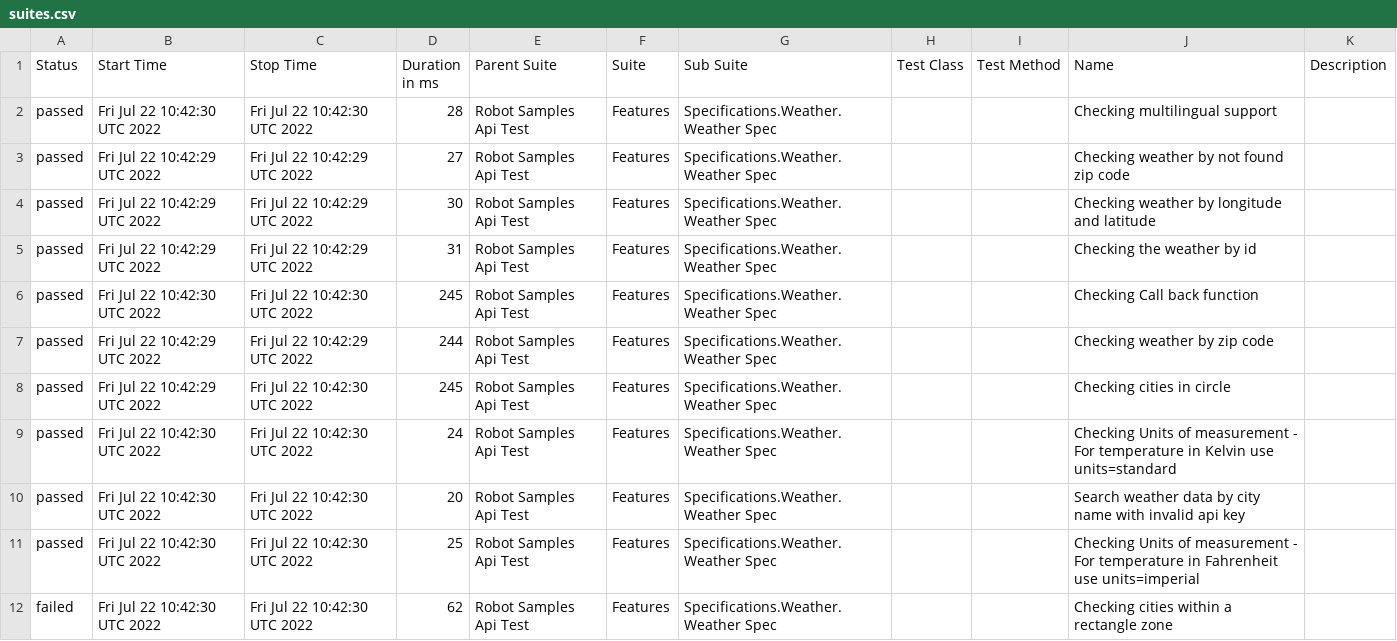
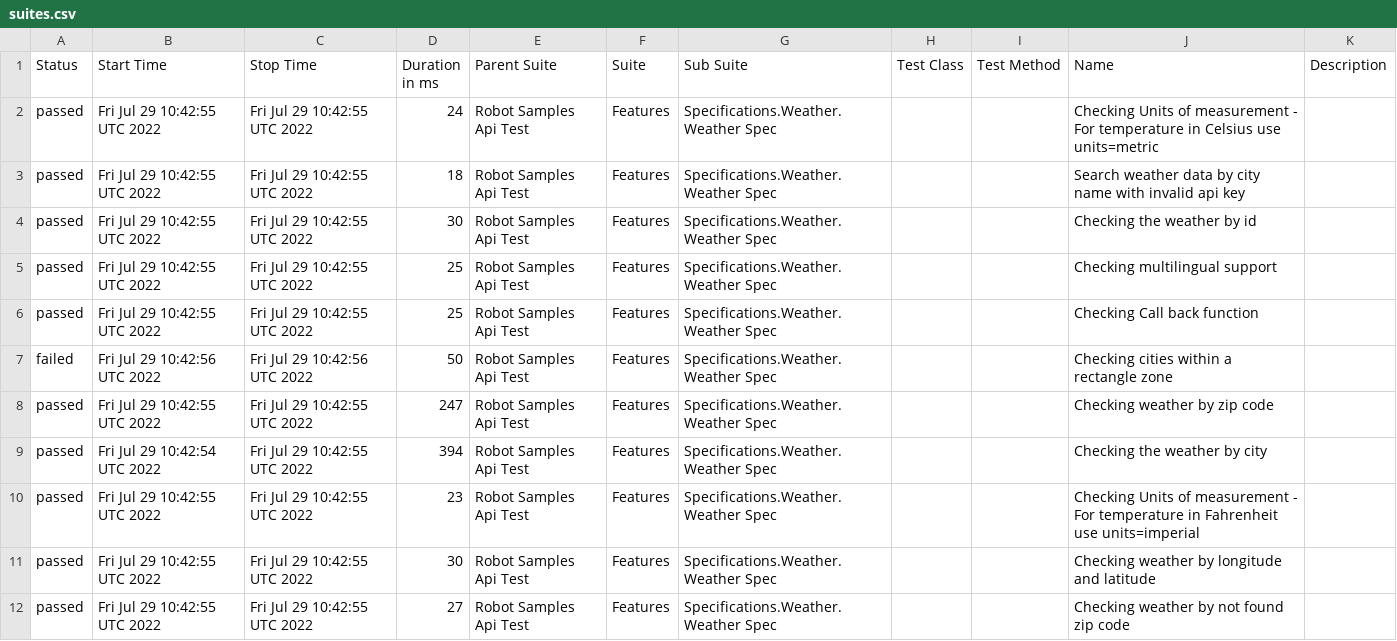
Before and after one commit to reinaldorossetti/robot_samples_api_test, a CSV file: allure-results/data/suites.csv, drawn as a sheet; only a part is shown; the diff covers the shown part only.

```diff
--- a/allure-results/data/suites.csv
+++ b/allure-results/data/suites.csv
@@ -1,12 +1,12 @@
 "Status","Start Time","Stop Time","Duration in ms","Parent Suite","Suite","Sub Suite","Test Class","Test Method","Name","Description"
-"passed","Fri Jul 22 10:42:30 UTC 2022","Fri Jul 22 10:42:30 UTC 2022","28","Robot Samples Api Test","Features","Specifications.Weather.Weather Spec","","","Checking multilingual support",""
-"passed","Fri Jul 22 10:42:29 UTC 2022","Fri Jul 22 10:42:29 UTC 2022","27","Robot Samples Api Test","Features","Specifications.Weather.Weather Spec","","","Checking weather by not found zip code",""
-"passed","Fri Jul 22 10:42:29 UTC 2022","Fri Jul 22 10:42:29 UTC 2022","30","Robot Samples Api Test","Features","Specifications.Weather.Weather Spec","","","Checking weather by longitude and latitude",""
-"passed","Fri Jul 22 10:42:29 UTC 2022","Fri Jul 22 10:42:29 UTC 2022","31","Robot Samples Api Test","Features","Specifications.Weather.Weather Spec","","","Checking the weather by id",""
-"passed","Fri Jul 22 10:42:30 UTC 2022","Fri Jul 22 10:42:30 UTC 2022","245","Robot Samples Api Test","Features","Specifications.Weather.Weather Spec","","","Checking Call back function",""
-"passed","Fri Jul 22 10:42:29 UTC 2022","Fri Jul 22 10:42:29 UTC 2022","244","Robot Samples Api Test","Features","Specifications.Weather.Weather Spec","","","Checking weather by zip code",""
-"passed","Fri Jul 22 10:42:29 UTC 2022","Fri Jul 22 10:42:30 UTC 2022","245","Robot Samples Api Test","Features","Specifications.Weather.Weather Spec","","","Checking cities in circle",""
-"passed","Fri Jul 22 10:42:30 UTC 2022","Fri Jul 22 10:42:30 UTC 2022","24","Robot Samples Api Test","Features","Specifications.Weather.Weather Spec","","","Checking Units of measurement - For temperature in Kelvin use units=standard",""
-"passed","Fri Jul 22 10:42:30 UTC 2022","Fri Jul 22 10:42:30 UTC 2022","20","Robot Samples Api Test","Features","Specifications.Weather.Weather Spec","","","Search weather data by city name with invalid api key",""
-"passed","Fri Jul 22 10:42:30 UTC 2022","Fri Jul 22 10:42:30 UTC 2022","25","Robot Samples Api Test","Features","Specifications.Weather.Weather Spec","","","Checking Units of measurement - For temperature in Fahrenheit use units=imperial",""
-"failed","Fri Jul 22 10:42:30 UTC 2022","Fri Jul 22 10:42:30 UTC 2022","62","Robot Samples Api Test","Features","Specifications.Weather.Weather Spec","","","Checking cities within a rectangle zone",""
+"passed","Fri Jul 29 10:42:55 UTC 2022","Fri Jul 29 10:42:55 UTC 2022","24","Robot Samples Api Test","Features","Specifications.Weather.Weather Spec","","","Checking Units of measurement - For temperature in Celsius use units=metric",""
+"passed","Fri Jul 29 10:42:55 UTC 2022","Fri Jul 29 10:42:55 UTC 2022","18","Robot Samples Api Test","Features","Specifications.Weather.Weather Spec","","","Search weather data by city name with invalid api key",""
+"passed","Fri Jul 29 10:42:55 UTC 2022","Fri Jul 29 10:42:55 UTC 2022","30","Robot Samples Api Test","Features","Specifications.Weather.Weather Spec","","","Checking the weather by id",""
+"passed","Fri Jul 29 10:42:55 UTC 2022","Fri Jul 29 10:42:55 UTC 2022","25","Robot Samples Api Test","Features","Specifications.Weather.Weather Spec","","","Checking multilingual support",""
+"passed","Fri Jul 29 10:42:55 UTC 2022","Fri Jul 29 10:42:55 UTC 2022","25","Robot Samples Api Test","Features","Specifications.Weather.Weather Spec","","","Checking Call back function",""
+"failed","Fri Jul 29 10:42:56 UTC 2022","Fri Jul 29 10:42:56 UTC 2022","50","Robot Samples Api Test","Features","Specifications.Weather.Weather Spec","","","Checking cities within a rectangle zone",""
+"passed","Fri Jul 29 10:42:55 UTC 2022","Fri Jul 29 10:42:55 UTC 2022","247","Robot Samples Api Test","Features","Specifications.Weather.Weather Spec","","","Checking weather by zip code",""
+"passed","Fri Jul 29 10:42:54 UTC 2022","Fri Jul 29 10:42:55 UTC 2022","394","Robot Samples Api Test","Features","Specifications.Weather.Weather Spec","","","Checking the weather by city",""
+"passed","Fri Jul 29 10:42:55 UTC 2022","Fri Jul 29 10:42:55 UTC 2022","23","Robot Samples Api Test","Features","Specifications.Weather.Weather Spec","","","Checking Units of measurement - For temperature in Fahrenheit use units=imperial",""
+"passed","Fri Jul 29 10:42:55 UTC 2022","Fri Jul 29 10:42:55 UTC 2022","30","Robot Samples Api Test","Features","Specifications.Weather.Weather Spec","","","Checking weather by longitude and latitude",""
+"passed","Fri Jul 29 10:42:55 UTC 2022","Fri Jul 29 10:42:55 UTC 2022","27","Robot Samples Api Test","Features","Specifications.Weather.Weather Spec","","","Checking weather by not found zip code",""
```
Also changed, not shown: 8 edited cells elsewhere in this file, 42 other files.
